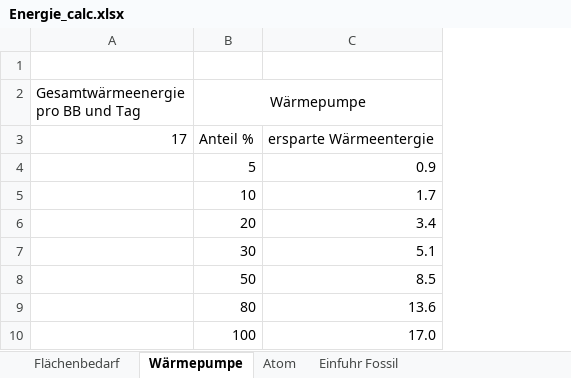
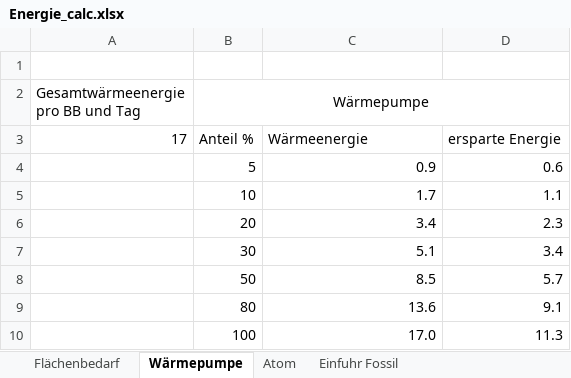
Before and after one commit to FHW-Appel/Moin-MINT, an Excel workbook: unterlagen/Energie/Energie_calc.xlsx, sheet Wärmepumpe, drawn as a sheet; values as stored, in another font and other column widths than the file's, no borders; the diff names each change by its address in the sheet, - before the commit and + after, or states it on an @@ line.

```diff
--- a/unterlagen/Energie/Energie_calc.xlsx (sheet Wärmepumpe)
+++ b/unterlagen/Energie/Energie_calc.xlsx (sheet Wärmepumpe)
+column D, rows 3-10: ersparte Energie | 0.6 | 1.1 | 2.3 | 3.4 | 5.7 | 9.1 | 11.3
-C3: ersparte Wärmeentergie
+C3: Wärmeenergie
```
Also changed, not shown: 1 other file.
